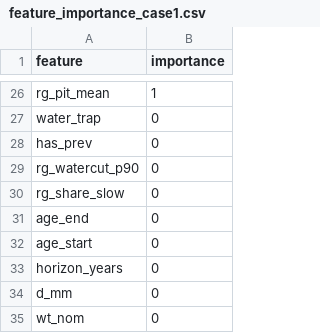
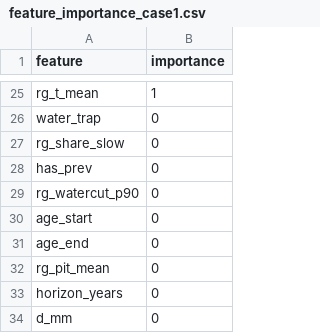
Before and after one commit to GoatWhistle/innoglobal, a CSV file: artifacts/feature_importance_case1.csv, drawn as a sheet; only a part is shown, gaps mark what is left out; the shorter side is filled out with more unchanged rows; addresses are those after the commit; the diff covers the shown part only; the diff names each change by its address in the sheet, - before the commit and + after, or states it on an @@ line.

```diff
--- a/artifacts/feature_importance_case1.csv
+++ b/artifacts/feature_importance_case1.csv
-A25 (feature): rg_pit_mean
+A25 (feature): rg_t_mean
@@ row 30 moved to row 27: rg_share_slow @@
+row 30: age_start | 0
-A32 (feature): age_start
+A32 (feature): rg_pit_mean
```
Also changed, not shown: 8 added rows, 9 removed rows and 15 edited cells elsewhere in this file, artifacts/top_risk_segments.csv, artifacts/uncertainty.csv, 8 other files.
